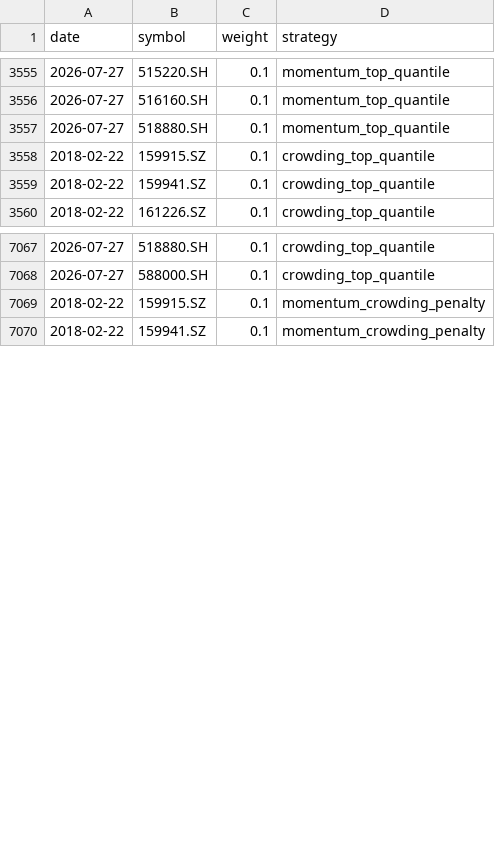
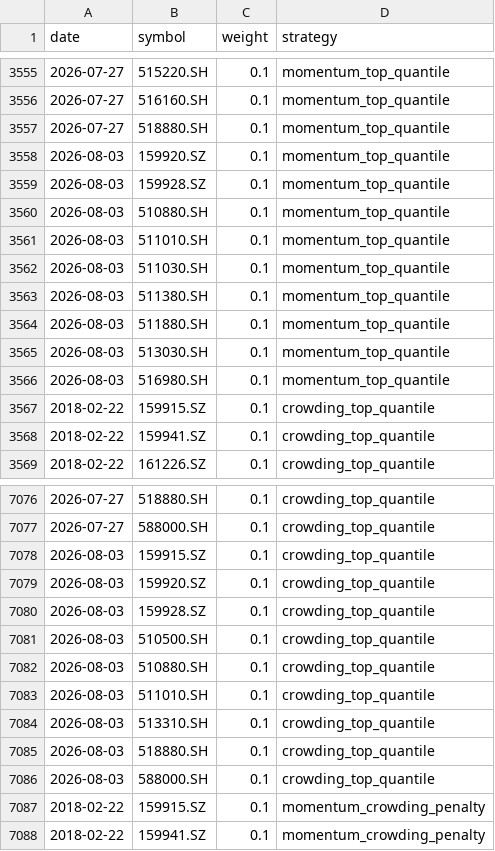
Before and after one commit to ericxuzhesheng/Trading-Crowding-Momentum-Strategy, a CSV file: outputs/tables/weekly_weights.csv, drawn as a sheet; only a part is shown, gaps mark what is left out; the diff covers the shown part only.

```diff
--- a/outputs/tables/weekly_weights.csv
+++ b/outputs/tables/weekly_weights.csv
@@ -3557,2 +3557,11 @@
 2026-07-27,518880.SH,0.1,momentum_top_quantile
+2026-08-03,159920.SZ,0.1,momentum_top_quantile
+2026-08-03,159928.SZ,0.1,momentum_top_quantile
+2026-08-03,510880.SH,0.1,momentum_top_quantile
+2026-08-03,511010.SH,0.1,momentum_top_quantile
+2026-08-03,511030.SH,0.1,momentum_top_quantile
+2026-08-03,511380.SH,0.1,momentum_top_quantile
+2026-08-03,511880.SH,0.1,momentum_top_quantile
+2026-08-03,513030.SH,0.1,momentum_top_quantile
+2026-08-03,516980.SH,0.1,momentum_top_quantile
 2018-02-22,159915.SZ,0.1,crowding_top_quantile
@@ -7068,2 +7077,11 @@
 2026-07-27,588000.SH,0.1,crowding_top_quantile
+2026-08-03,159915.SZ,0.1,crowding_top_quantile
+2026-08-03,159920.SZ,0.1,crowding_top_quantile
+2026-08-03,159928.SZ,0.1,crowding_top_quantile
+2026-08-03,510500.SH,0.1,crowding_top_quantile
+2026-08-03,510880.SH,0.1,crowding_top_quantile
+2026-08-03,511010.SH,0.1,crowding_top_quantile
+2026-08-03,513310.SH,0.1,crowding_top_quantile
+2026-08-03,518880.SH,0.1,crowding_top_quantile
+2026-08-03,588000.SH,0.1,crowding_top_quantile
 2018-02-22,159915.SZ,0.1,momentum_crowding_penalty
```
Also changed, not shown: 18 added rows elsewhere in this file, outputs/tables/factor_ic.csv, outputs/tables/monthly_returns.csv, 14 other files.
